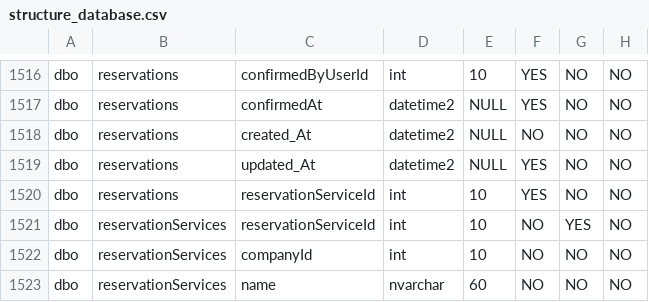
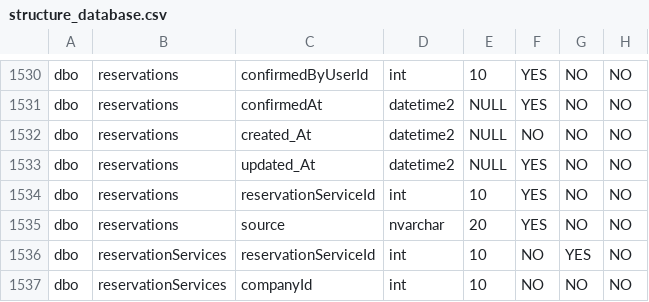
Before and after one commit to montanogilberto/ArchitecturePOSGMO, a CSV file: Database/structure_database.csv, drawn as a sheet; only a part is shown, gaps mark what is left out; the shorter side is filled out with more unchanged rows; the diff covers the shown part only; the diff names each change by its address in the sheet, - before the commit and + after, or states it on an @@ line.

```diff
--- a/Database/structure_database.csv
+++ b/Database/structure_database.csv
+row 1535: dbo | reservations | source | nvarchar | 20 | YES | NO | NO
```
Also changed, not shown: 14 added rows and 2 edited cells elsewhere in this file, 39 other files.
